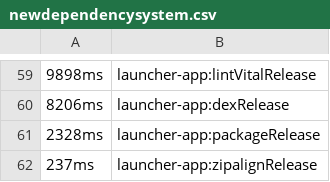
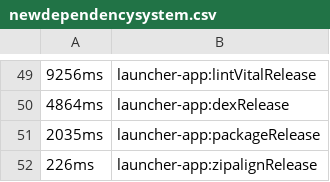
Before and after one commit to Spinkelben/P6, a CSV file: report/part_appendix/newdependencysystem.csv, drawn as a sheet; only a part is shown, gaps mark what is left out; addresses are those after the commit; the diff covers the shown part only; the diff names each change by its address in the sheet, - before the commit and + after, or states it on an @@ line.

```diff
--- a/report/part_appendix/newdependencysystem.csv
+++ b/report/part_appendix/newdependencysystem.csv
-A49: 9898ms
+A49: 9256ms
-A50: 8206ms
+A50: 4864ms
-A51: 2328ms
+A51: 2035ms
-A52: 237ms
+A52: 226ms
```
Also changed, not shown: 7 added rows, 17 removed rows and 40 edited cells elsewhere in this file, report/part_appendix/newdependencysystem_fulltargets.csv, 3 other files.
